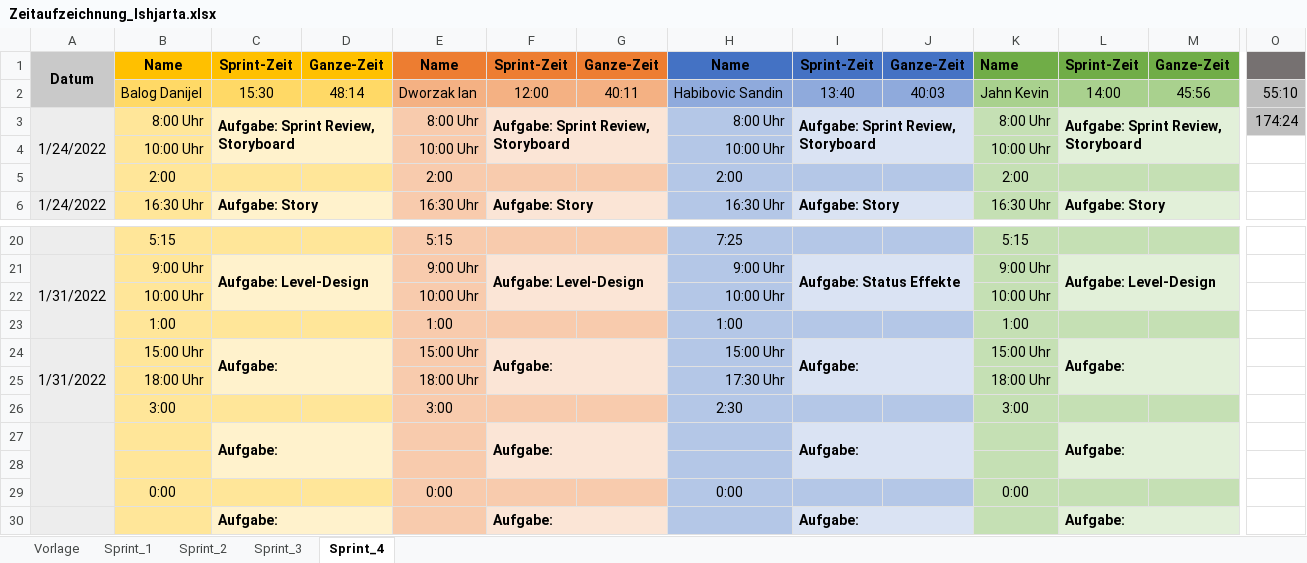
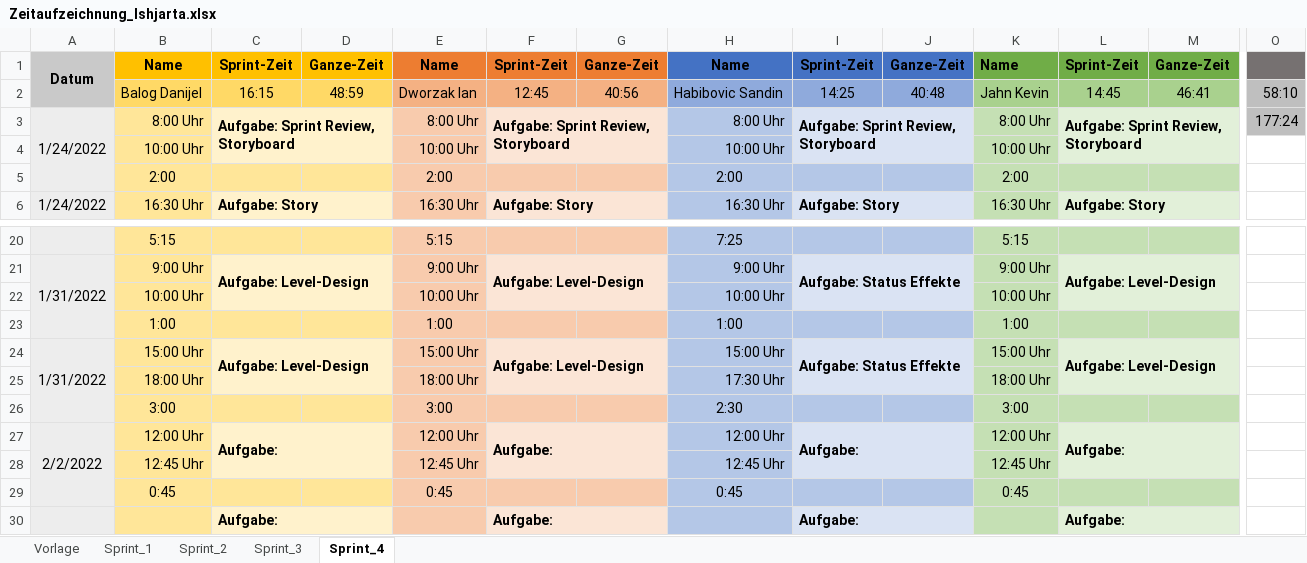
Before and after one commit to FragonGamer/ishjarta, an Excel workbook: Zeitaufzeichnung_Ishjarta.xlsx, sheet Sprint_4, drawn as a sheet; only a part is shown, gaps mark what is left out; values as stored, in another font and other column widths than the file's, no borders; removed rows and columns are numbered as before the commit, all else as after; rows hold the shown columns only; the diff names each change by its address in the sheet, - before the commit and + after, or states it on an @@ line.

Commit message:
Update Zeitaufzeichnung_Ishjarta.xlsx

```diff
--- a/Zeitaufzeichnung_Ishjarta.xlsx (sheet Sprint_4)
+++ b/Zeitaufzeichnung_Ishjarta.xlsx (sheet Sprint_4)
-C2: 15:30
+C2: 16:15
-D2: 48:14
+D2: 48:59
-F2: 12:00
+F2: 12:45
-G2: 40:11
+G2: 40:56
-I2: 13:40
+I2: 14:25
-J2: 40:03
+J2: 40:48
-L2: 14:00
+L2: 14:45
-M2: 45:56
+M2: 46:41
-O2: 55:10
+O2: 58:10
-O3: 174:24
+O3: 177:24
-C24: Aufgabe:
+C24: Aufgabe: Level-Design
-F24: Aufgabe:
+F24: Aufgabe: Level-Design
-I24: Aufgabe:
+I24: Aufgabe: Status Effekte
-L24: Aufgabe:
+L24: Aufgabe: Level-Design
-row 27:  |  | Aufgabe: |  |  | Aufgabe: |  |  | Aufgabe: |  |  | Aufgabe:
-row 27: (empty)
+row 27: 2/2/2022 | 12:00 Uhr | Aufgabe: |  | 12:00 Uhr | Aufgabe: |  | 12:00 Uhr | Aufgabe: |  | 12:00 Uhr | Aufgabe:
+A27:A29 merged
+C27:D28 merged
+F27:G28 merged
+I27:J28 merged
+L27:M28 merged
-row 29:  | 0:00 |  |  | 0:00 |  |  | 0:00 |  |  | 0:00
+row 28:  | 12:45 Uhr |  |  | 12:45 Uhr |  |  | 12:45 Uhr |  |  | 12:45 Uhr
+row 29:  | 0:45 |  |  | 0:45 |  |  | 0:45 |  |  | 0:45
```
